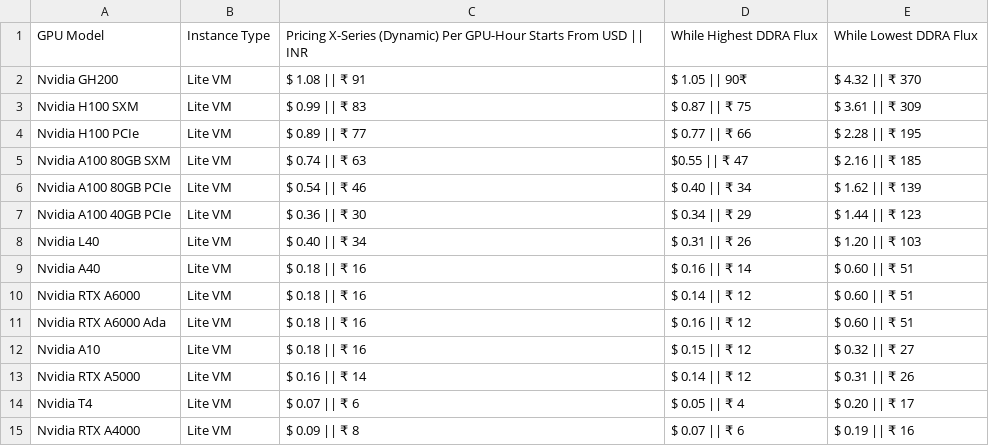
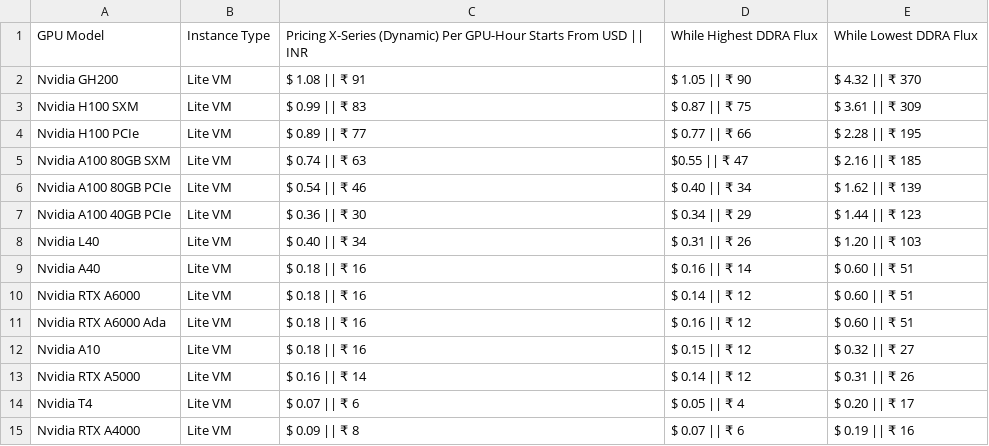
Before and after one commit to DATAOORTS/pricing, a CSV file: pricing_x_series.csv, drawn as a sheet.

Commit message:
Update pricing_x_series.csv

```diff
--- a/pricing_x_series.csv
+++ b/pricing_x_series.csv
@@ -1,3 +1,3 @@
 GPU Model, Instance Type, Pricing X-Series (Dynamic) Per GPU-Hour Starts From USD || INR, While Highest DDRA Flux, While Lowest DDRA Flux,
-Nvidia GH200, Lite VM, $ 1.08 || ₹ 91, $ 1.05 || 90₹ , $ 4.32 || ₹ 370,
+Nvidia GH200, Lite VM, $ 1.08 || ₹ 91, $ 1.05 || ₹ 90, $ 4.32 || ₹ 370,
 Nvidia H100 SXM, Lite VM, $ 0.99 || ₹ 83, $ 0.87 || ₹ 75, $ 3.61 || ₹ 309,
```
